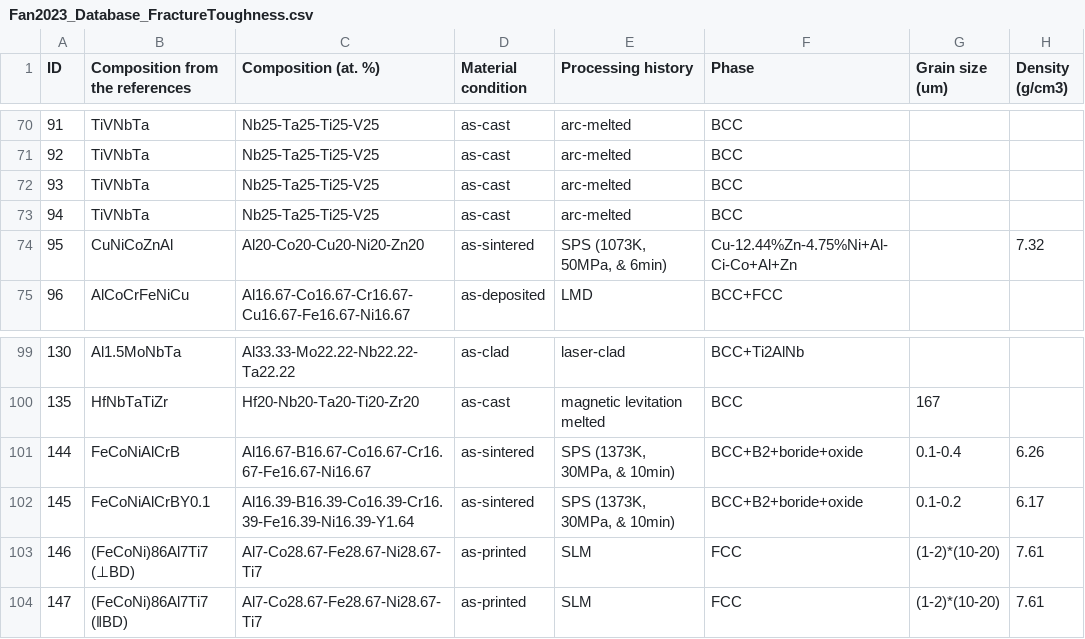
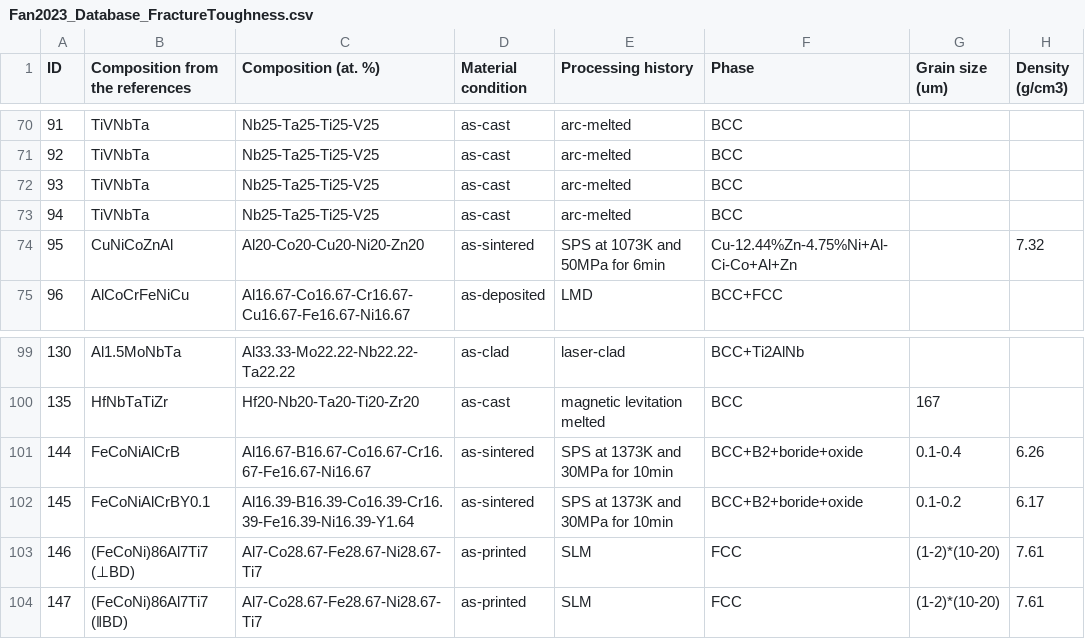
Before and after one commit to amkrajewski/ULTERA-contribute-amkrajewski, a CSV file: assets/Fan2023_Database_FractureToughness.csv, drawn as a sheet; only a part is shown, gaps mark what is left out; the diff covers the shown part only; the diff names each change by its address in the sheet, - before the commit and + after, or states it on an @@ line.

Commit message:
(Fan2023) cleanup the data containing commas in the dataset (some compositions and processing steps)

```diff
--- a/assets/Fan2023_Database_FractureToughness.csv
+++ b/assets/Fan2023_Database_FractureToughness.csv
-E74 (Processing history): SPS (1073K, 50MPa, & 6min)
+E74 (Processing history): SPS at 1073K and 50MPa for 6min
-E101:E102 (Processing history): SPS (1373K, 30MPa, & 10min)
+E101:E102 (Processing history): SPS at 1373K and 30MPa for 10min
```
Also changed, not shown: 19 edited cells elsewhere in this file.
